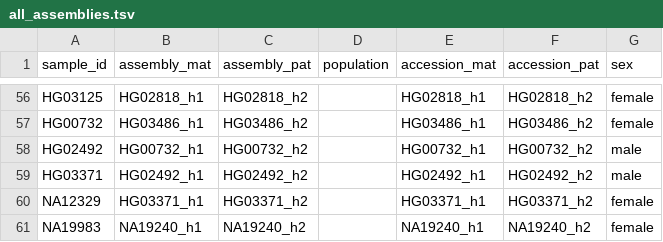
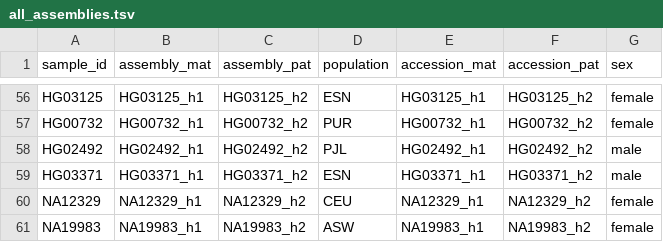
Before and after one commit to broadinstitute/str-truth-set-v2, a TSV file: dipcall_pipeline/all_assemblies.tsv, drawn as a sheet; only a part is shown, gaps mark what is left out; the diff covers the shown part only; the diff names each change by its address in the sheet, - before the commit and + after, or states it on an @@ line.

```diff
--- a/dipcall_pipeline/all_assemblies.tsv
+++ b/dipcall_pipeline/all_assemblies.tsv
-B56 (assembly_mat): HG02818_h1
+B56 (assembly_mat): HG03125_h1
-C56 (assembly_pat): HG02818_h2
+C56 (assembly_pat): HG03125_h2
-D56 (population): (empty)
+D56 (population): ESN
-E56 (accession_mat): HG02818_h1
+E56 (accession_mat): HG03125_h1
-F56 (accession_pat): HG02818_h2
+F56 (accession_pat): HG03125_h2
-B57 (assembly_mat): HG03486_h1
+B57 (assembly_mat): HG00732_h1
-C57 (assembly_pat): HG03486_h2
+C57 (assembly_pat): HG00732_h2
-D57 (population): (empty)
+D57 (population): PUR
-E57 (accession_mat): HG03486_h1
+E57 (accession_mat): HG00732_h1
-F57 (accession_pat): HG03486_h2
+F57 (accession_pat): HG00732_h2
-B58 (assembly_mat): HG00732_h1
+B58 (assembly_mat): HG02492_h1
-C58 (assembly_pat): HG00732_h2
+C58 (assembly_pat): HG02492_h2
-D58 (population): (empty)
+D58 (population): PJL
-E58 (accession_mat): HG00732_h1
+E58 (accession_mat): HG02492_h1
-F58 (accession_pat): HG00732_h2
+F58 (accession_pat): HG02492_h2
-B59 (assembly_mat): HG02492_h1
+B59 (assembly_mat): HG03371_h1
-C59 (assembly_pat): HG02492_h2
+C59 (assembly_pat): HG03371_h2
-D59 (population): (empty)
+D59 (population): ESN
-E59 (accession_mat): HG02492_h1
+E59 (accession_mat): HG03371_h1
-F59 (accession_pat): HG02492_h2
+F59 (accession_pat): HG03371_h2
-B60 (assembly_mat): HG03371_h1
+B60 (assembly_mat): NA12329_h1
-C60 (assembly_pat): HG03371_h2
+C60 (assembly_pat): NA12329_h2
-D60 (population): (empty)
+D60 (population): CEU
-E60 (accession_mat): HG03371_h1
+E60 (accession_mat): NA12329_h1
-F60 (accession_pat): HG03371_h2
+F60 (accession_pat): NA12329_h2
-B61 (assembly_mat): NA19240_h1
+B61 (assembly_mat): NA19983_h1
-C61 (assembly_pat): NA19240_h2
+C61 (assembly_pat): NA19983_h2
-D61 (population): (empty)
+D61 (population): ASW
-E61 (accession_mat): NA19240_h1
+E61 (accession_mat): NA19983_h1
-F61 (accession_pat): NA19240_h2
+F61 (accession_pat): NA19983_h2
```
Also changed, not shown: 1 removed row and 120 edited cells elsewhere in this file, dipcall_pipeline/hgvsc_assemblies.tsv, dipcall_pipeline/hgvsc_assembly_urls.tsv, 6 other files.
